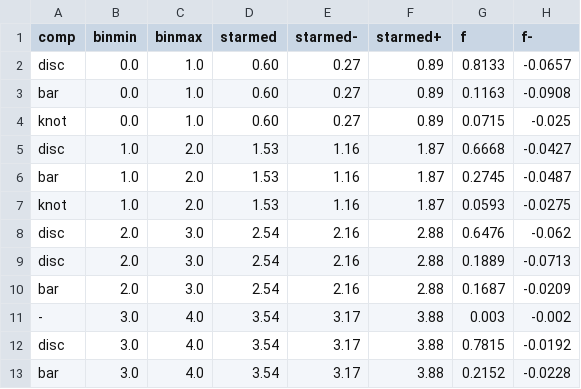
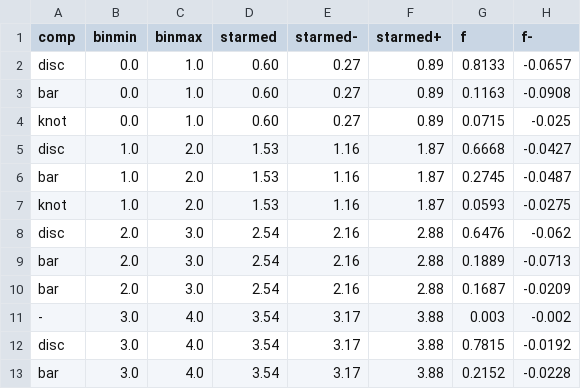
Before and after one commit to michael-petersen/BarGMM, a CSV file: data/barmock/fits/table_apog1.csv, drawn as a sheet; only a part is shown; the diff names each change by its address in the sheet, - before the commit and + after, or states it on an @@ line.

```diff
--- a/data/barmock/fits/table_apog1.csv
+++ b/data/barmock/fits/table_apog1.csv
-A9 (comp): disc
+A9 (comp): bar
```
Also changed, not shown: 14 other files.
